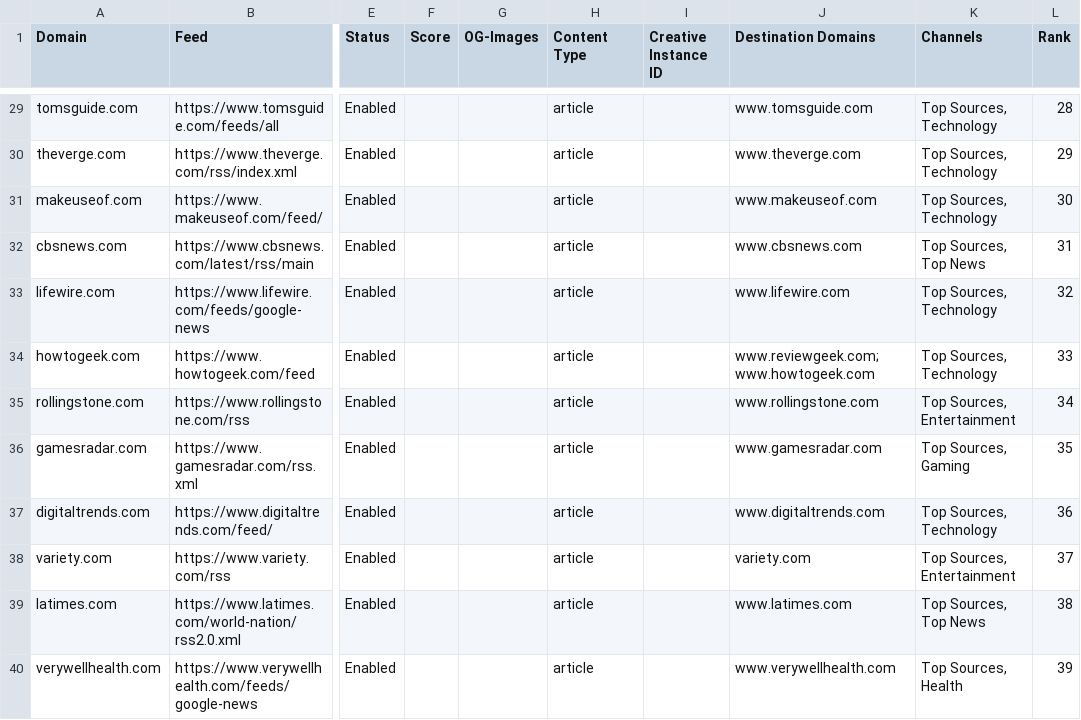
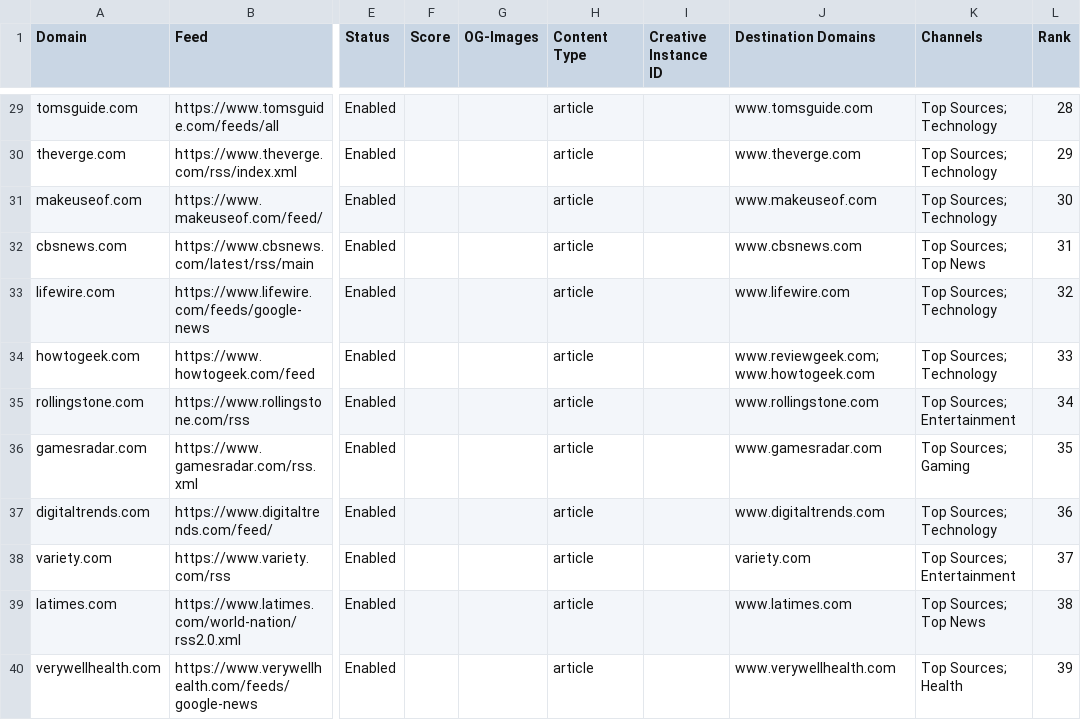
Before and after one commit to seanpm2001/news-aggregator, a CSV file: sources.en_US.csv, drawn as a sheet; only a part is shown, gaps mark what is left out; the diff covers the shown part only; the diff names each change by its address in the sheet, - before the commit and + after, or states it on an @@ line.

Commit message:
Fixed Channels format

```diff
--- a/sources.en_US.csv
+++ b/sources.en_US.csv
-K29:K31 (Channels): Top Sources, Technology
+K29:K31 (Channels): Top Sources; Technology
-K32 (Channels): Top Sources, Top News
+K32 (Channels): Top Sources; Top News
-K33:K34 (Channels): Top Sources, Technology
+K33:K34 (Channels): Top Sources; Technology
-K35 (Channels): Top Sources, Entertainment
+K35 (Channels): Top Sources; Entertainment
-K36 (Channels): Top Sources, Gaming
+K36 (Channels): Top Sources; Gaming
-K37 (Channels): Top Sources, Technology
+K37 (Channels): Top Sources; Technology
-K38 (Channels): Top Sources, Entertainment
+K38 (Channels): Top Sources; Entertainment
-K39 (Channels): Top Sources, Top News
+K39 (Channels): Top Sources; Top News
-K40 (Channels): Top Sources, Health
+K40 (Channels): Top Sources; Health
```
Also changed, not shown: 40 edited cells elsewhere in this file, sources.es_ES.csv, sources.es_MX.csv, 1 other file.
